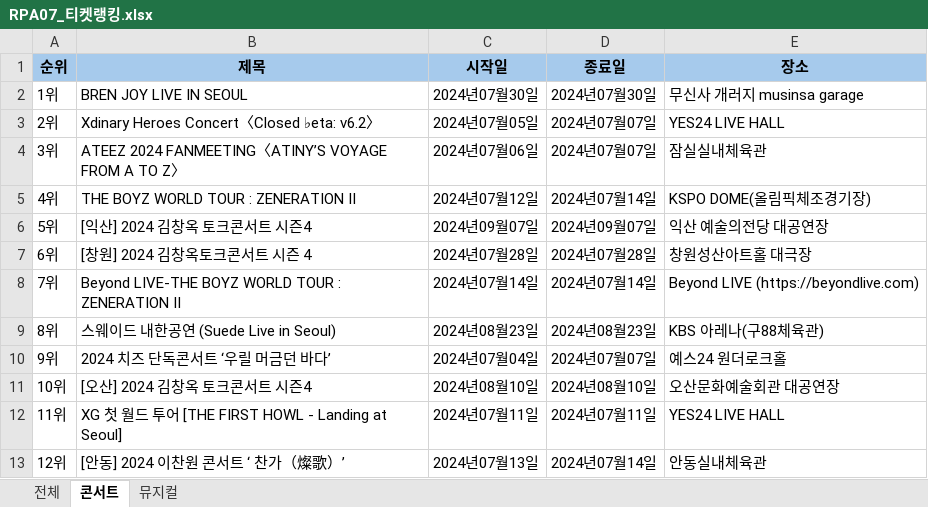
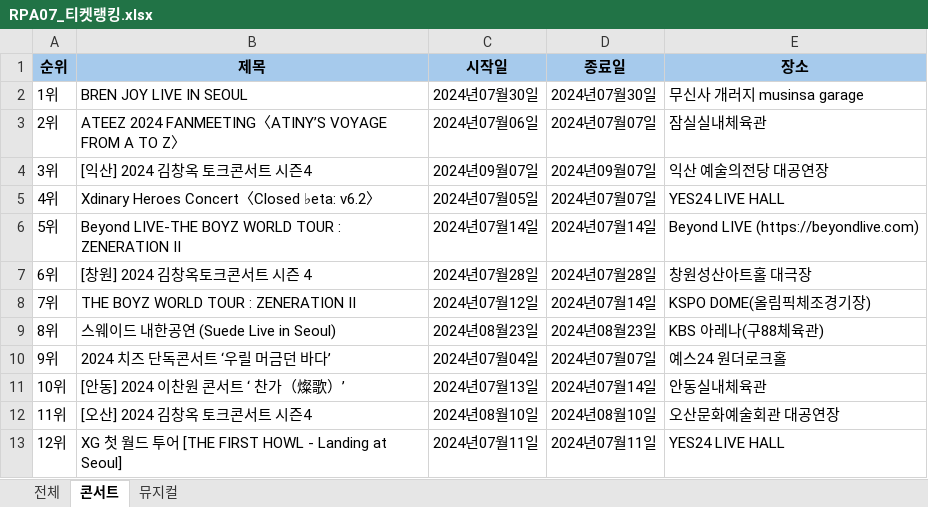
Before and after one commit to austenlove/REFramework, an Excel workbook: RE-Framework_RPA07_티켓랭킹_박채연/Data/Output/RPA07_티켓랭킹.xlsx, sheet 콘서트, drawn as a sheet; only a part is shown; values as stored, in another font and other column widths than the file's, no borders; the diff covers the shown part only; the diff names each change by its address in the sheet, - before the commit and + after, or states it on an @@ line.

```diff
--- a/RE-Framework_RPA07_티켓랭킹_박채연/Data/Output/RPA07_티켓랭킹.xlsx (sheet 콘서트)
+++ b/RE-Framework_RPA07_티켓랭킹_박채연/Data/Output/RPA07_티켓랭킹.xlsx (sheet 콘서트)
-B3 (제목): Xdinary Heroes Concert〈Closed ♭eta: v6.2〉
+B3 (제목): ATEEZ 2024 FANMEETING〈ATINY’S VOYAGE FROM A TO Z〉
-C3 (시작일): 2024년07월05일
+C3 (시작일): 2024년07월06일
-E3 (장소): YES24 LIVE HALL
+E3 (장소): 잠실실내체육관
-B4 (제목): ATEEZ 2024 FANMEETING〈ATINY’S VOYAGE FROM A TO Z〉
+B4 (제목): [익산] 2024 김창옥 토크콘서트 시즌4
-C4 (시작일): 2024년07월06일
+C4 (시작일): 2024년09월07일
-D4 (종료일): 2024년07월07일
+D4 (종료일): 2024년09월07일
-E4 (장소): 잠실실내체육관
+E4 (장소): 익산 예술의전당 대공연장
-B5 (제목): THE BOYZ WORLD TOUR : ZENERATION Ⅱ
+B5 (제목): Xdinary Heroes Concert〈Closed ♭eta: v6.2〉
-C5 (시작일): 2024년07월12일
+C5 (시작일): 2024년07월05일
-D5 (종료일): 2024년07월14일
+D5 (종료일): 2024년07월07일
-E5 (장소): KSPO DOME(올림픽체조경기장)
+E5 (장소): YES24 LIVE HALL
-B6 (제목): [익산] 2024 김창옥 토크콘서트 시즌4
+B6 (제목): Beyond LIVE-THE BOYZ WORLD TOUR : ZENERATION Ⅱ
-C6 (시작일): 2024년09월07일
+C6 (시작일): 2024년07월14일
-D6 (종료일): 2024년09월07일
+D6 (종료일): 2024년07월14일
-E6 (장소): 익산 예술의전당 대공연장
+E6 (장소): Beyond LIVE (https://beyondlive.com)
-B8 (제목): Beyond LIVE-THE BOYZ WORLD TOUR : ZENERATION Ⅱ
+B8 (제목): THE BOYZ WORLD TOUR : ZENERATION Ⅱ
-C8 (시작일): 2024년07월14일
+C8 (시작일): 2024년07월12일
-E8 (장소): Beyond LIVE (https://beyondlive.com)
+E8 (장소): KSPO DOME(올림픽체조경기장)
-B11 (제목): [오산] 2024 김창옥 토크콘서트 시즌4
+B11 (제목): [안동] 2024 이찬원 콘서트 ‘ 찬가（燦歌）’
-C11 (시작일): 2024년08월10일
+C11 (시작일): 2024년07월13일
-D11 (종료일): 2024년08월10일
+D11 (종료일): 2024년07월14일
-E11 (장소): 오산문화예술회관 대공연장
+E11 (장소): 안동실내체육관
-B12 (제목): XG 첫 월드 투어 [THE FIRST HOWL - Landing at Seoul]
+B12 (제목): [오산] 2024 김창옥 토크콘서트 시즌4
-C12 (시작일): 2024년07월11일
+C12 (시작일): 2024년08월10일
-D12 (종료일): 2024년07월11일
+D12 (종료일): 2024년08월10일
-E12 (장소): YES24 LIVE HALL
+E12 (장소): 오산문화예술회관 대공연장
-B13 (제목): [안동] 2024 이찬원 콘서트 ‘ 찬가（燦歌）’
+B13 (제목): XG 첫 월드 투어 [THE FIRST HOWL - Landing at Seoul]
-C13 (시작일): 2024년07월13일
+C13 (시작일): 2024년07월11일
-D13 (종료일): 2024년07월14일
+D13 (종료일): 2024년07월11일
-E13 (장소): 안동실내체육관
+E13 (장소): YES24 LIVE HALL
```
Also changed, not shown: 2 added rows and 68 edited cells elsewhere in this sheet, sheet 전체, sheet 뮤지컬, 22 other files.
